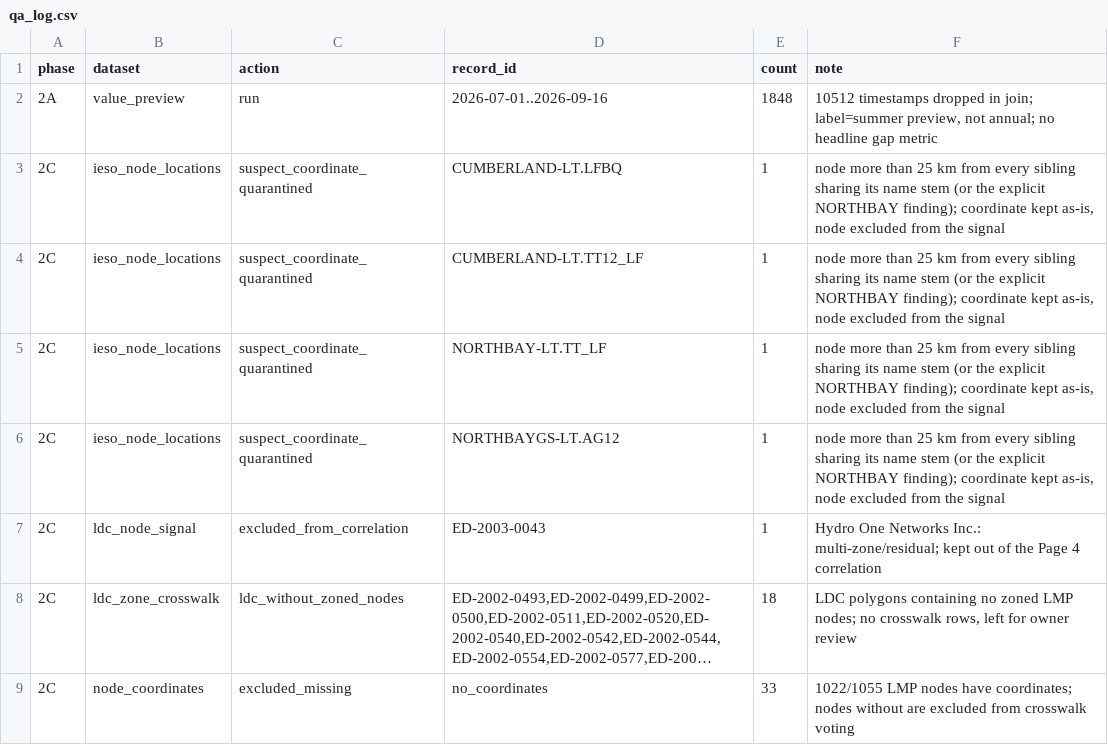
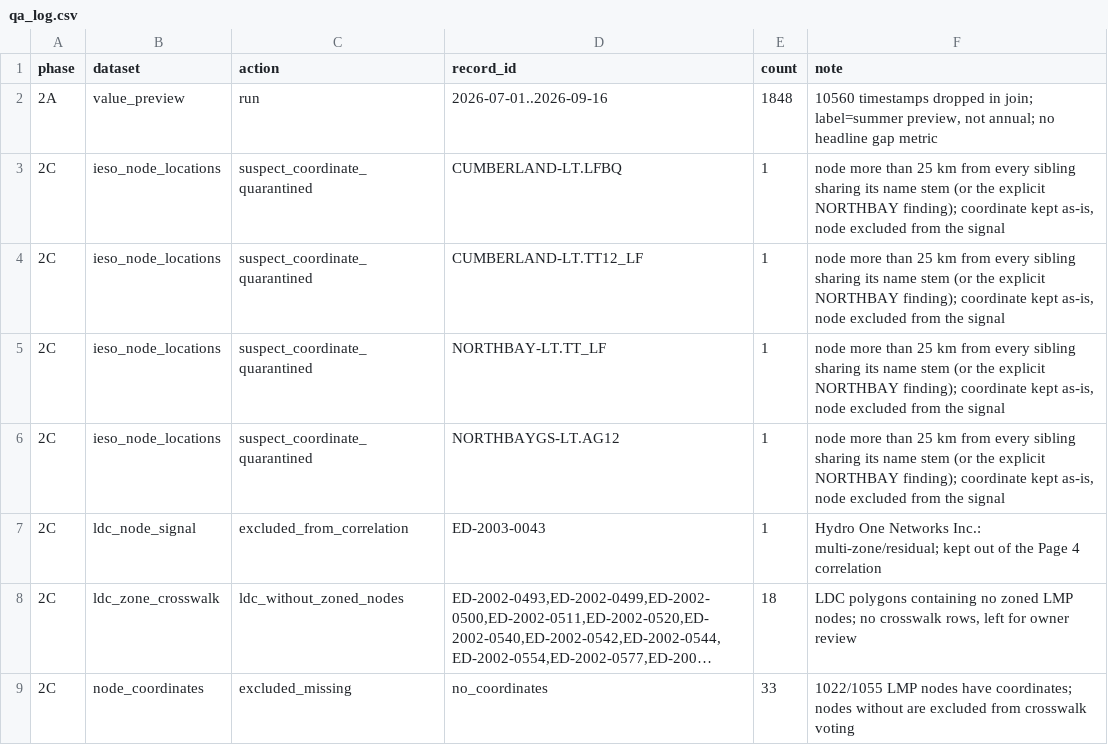
Before and after one commit to hrsslm/DER-monitor, a CSV file: data/processed/qa_log.csv, drawn as a sheet; only a part is shown; long unchanged cells end in ….

```diff
--- a/data/processed/qa_log.csv
+++ b/data/processed/qa_log.csv
@@ -1,3 +1,3 @@
 phase,dataset,action,record_id,count,note
-2A,value_preview,run,2026-07-01..2026-09-16,1848,"10512 timestamps dropped in join; label=summer preview, not annual; no headline gap metric"
+2A,value_preview,run,2026-07-01..2026-09-16,1848,"10560 timestamps dropped in join; label=summer preview, not annual; no headline gap metric"
 2C,ieso_node_locations,suspect_coordinate_quarantined,CUMBERLAND-LT.LFBQ,1,"node more than 25 km from every sibling sharing its name stem (or the explicit NORTHBAY finding); coordinate kept as-is, node excluded from the signal"
```
Also changed, not shown: 3 other files.
